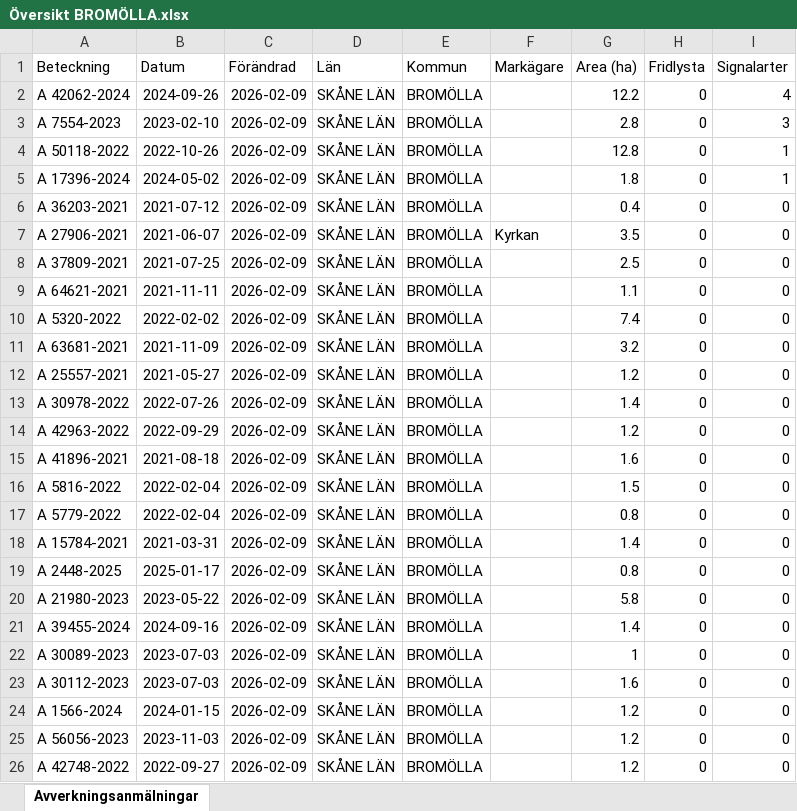
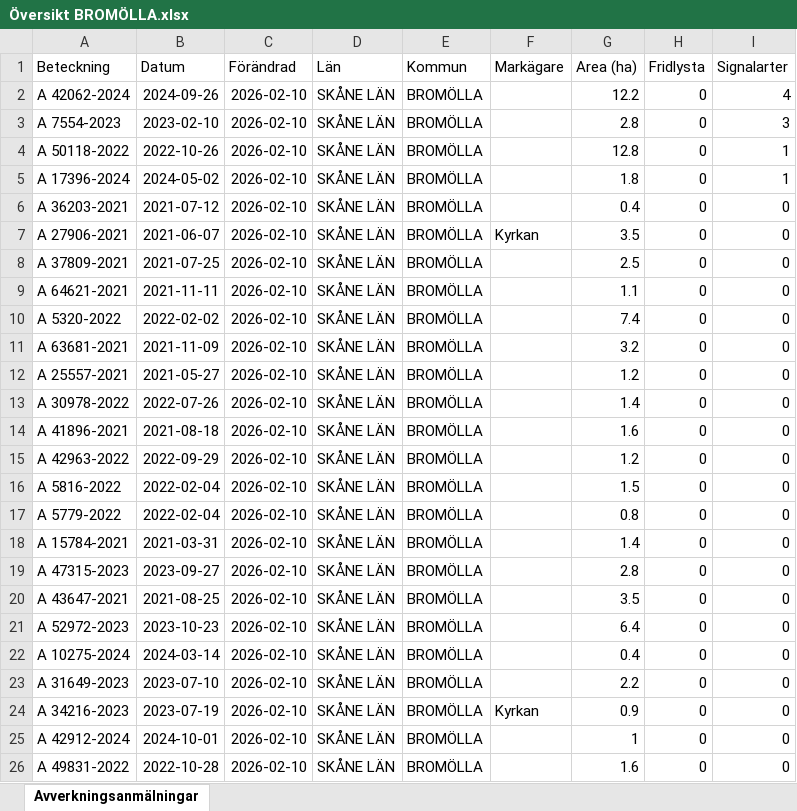
Before and after one commit to klasma/Logging_1272, an Excel workbook: Översikt BROMÖLLA.xlsx, sheet Avverkningsanmälningar, drawn as a sheet; only a part is shown; values as stored, in another font and other column widths than the file's, no borders; the diff covers the shown part only; the diff names each change by its address in the sheet, - before the commit and + after, or states it on an @@ line.

```diff
--- a/Översikt BROMÖLLA.xlsx (sheet Avverkningsanmälningar)
+++ b/Översikt BROMÖLLA.xlsx (sheet Avverkningsanmälningar)
-C2:C26 (Förändrad): 2026-02-09
+C2:C26 (Förändrad): 2026-02-10
-A14 (Beteckning): A 42963-2022
+A14 (Beteckning): A 41896-2021
-B14 (Datum): 2022-09-29
+B14 (Datum): 2021-08-18
-G14 (Area (ha)): 1.2
+G14 (Area (ha)): 1.6
-A15 (Beteckning): A 41896-2021
+A15 (Beteckning): A 42963-2022
-B15 (Datum): 2021-08-18
+B15 (Datum): 2022-09-29
-G15 (Area (ha)): 1.6
+G15 (Area (ha)): 1.2
-A19 (Beteckning): A 2448-2025
+A19 (Beteckning): A 47315-2023
-B19 (Datum): 2025-01-17
+B19 (Datum): 2023-09-27
-G19 (Area (ha)): 0.8
+G19 (Area (ha)): 2.8
-A20 (Beteckning): A 21980-2023
+A20 (Beteckning): A 43647-2021
-B20 (Datum): 2023-05-22
+B20 (Datum): 2021-08-25
-G20 (Area (ha)): 5.8
+G20 (Area (ha)): 3.5
-A21 (Beteckning): A 39455-2024
+A21 (Beteckning): A 52972-2023
-B21 (Datum): 2024-09-16
+B21 (Datum): 2023-10-23
-G21 (Area (ha)): 1.4
+G21 (Area (ha)): 6.4
-A22 (Beteckning): A 30089-2023
+A22 (Beteckning): A 10275-2024
-B22 (Datum): 2023-07-03
+B22 (Datum): 2024-03-14
-G22 (Area (ha)): 1
+G22 (Area (ha)): 0.4
-A23 (Beteckning): A 30112-2023
+A23 (Beteckning): A 31649-2023
-B23 (Datum): 2023-07-03
+B23 (Datum): 2023-07-10
-G23 (Area (ha)): 1.6
+G23 (Area (ha)): 2.2
-A24 (Beteckning): A 1566-2024
+A24 (Beteckning): A 34216-2023
-B24 (Datum): 2024-01-15
+B24 (Datum): 2023-07-19
-F24 (Markägare): (empty)
+F24 (Markägare): Kyrkan
-G24 (Area (ha)): 1.2
+G24 (Area (ha)): 0.9
-A25 (Beteckning): A 56056-2023
+A25 (Beteckning): A 42912-2024
-B25 (Datum): 2023-11-03
+B25 (Datum): 2024-10-01
-G25 (Area (ha)): 1.2
+G25 (Area (ha)): 1
-A26 (Beteckning): A 42748-2022
+A26 (Beteckning): A 49831-2022
-B26 (Datum): 2022-09-27
+B26 (Datum): 2022-10-28
-G26 (Area (ha)): 1.2
+G26 (Area (ha)): 1.6
```
Also changed, not shown: 284 edited cells elsewhere in this sheet, artfynd/A 17396-2024 artfynd.xlsx, artfynd/A 42062-2024 artfynd.xlsx, 23 other files.
